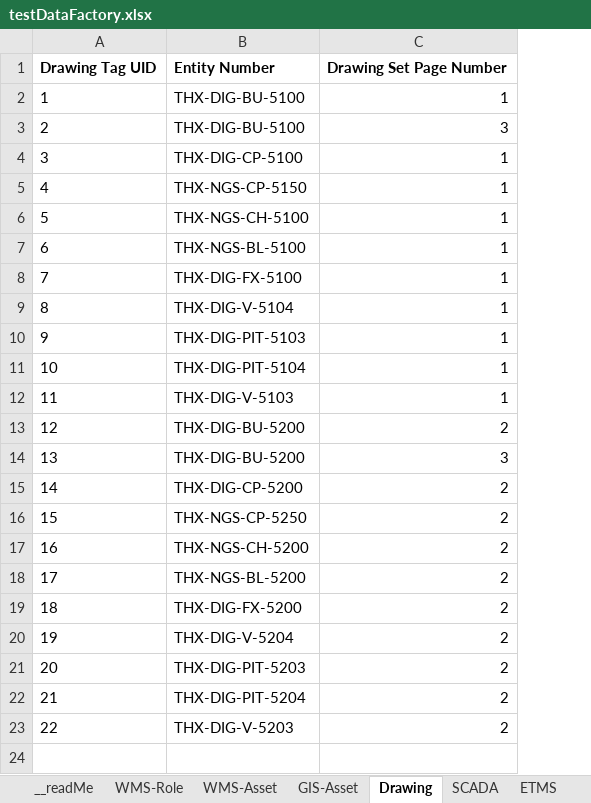
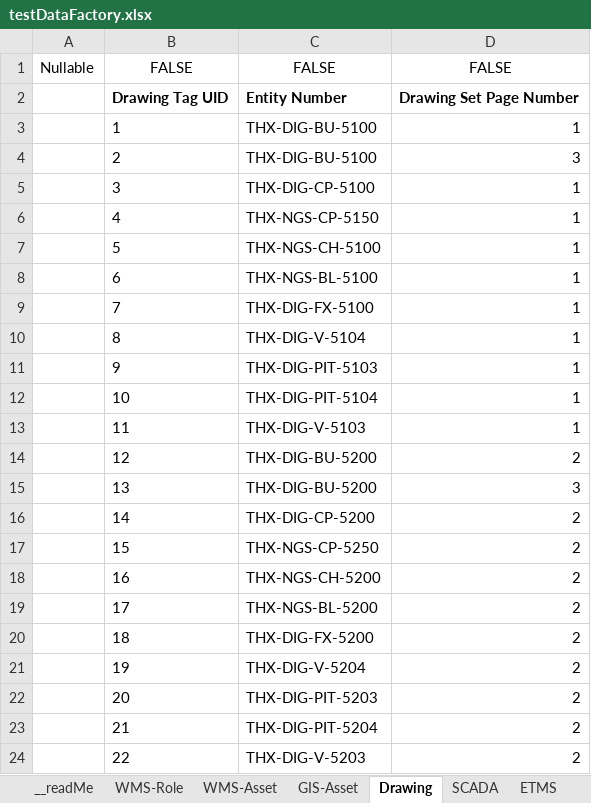
Before and after one commit to TW-ASMP/FAMO, an Excel workbook: Data/testDataFactory.xlsx, sheet Drawing, drawn as a sheet; values as stored, in another font and other column widths than the file's, no borders; charts and pictures and conditional formats and table styles not drawn; addresses are those after the commit; the diff names each change by its address in the sheet, - before the commit and + after, or states it on an @@ line.

Commit message:
Update testDataFactory.xlsx
whether fields are nullable is specified

```diff
--- a/Data/testDataFactory.xlsx (sheet Drawing)
+++ b/Data/testDataFactory.xlsx (sheet Drawing)
+column A, empty
+row 1: Nullable | FALSE | FALSE | FALSE
```
Also changed, not shown: sheet WMS-Role, sheet WMS-Asset, sheet GIS-Asset, sheet ETMS, sheet SCADA, charts or pictures.
